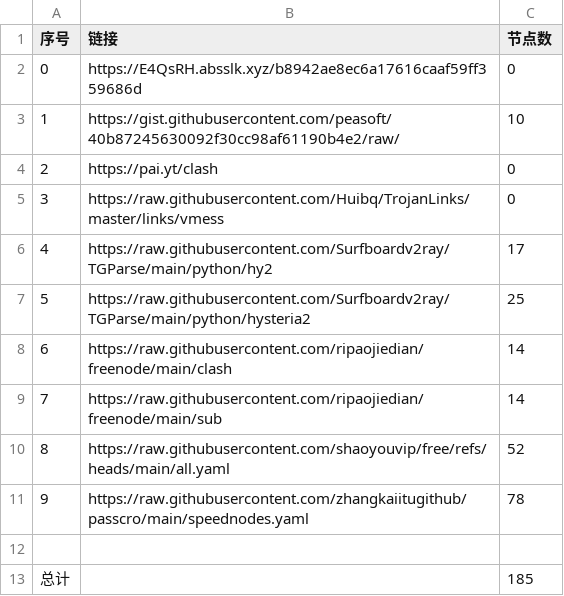
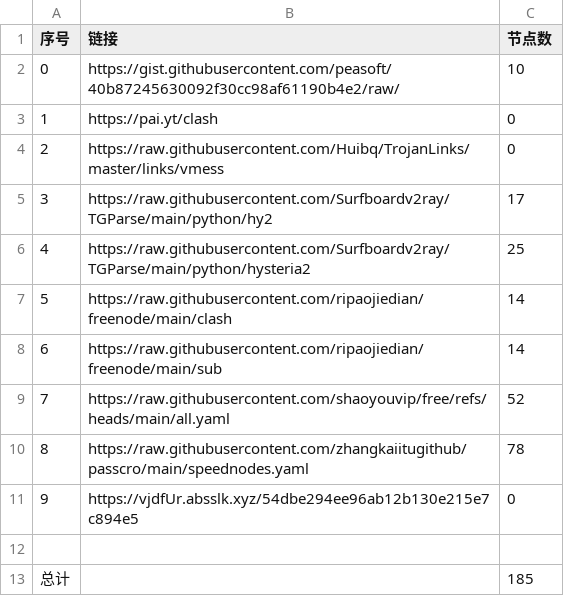
Before and after one commit to masprox/NoMoreWalls, a CSV file: list_result.csv, drawn as a sheet; removed rows and columns are numbered as before the commit, all else as after; the diff names each change by its address in the sheet, - before the commit and + after, or states it on an @@ line.

```diff
--- a/list_result.csv
+++ b/list_result.csv
-row 2: 0 | https://E4QsRH.absslk.xyz/b8942ae8ec6a17616caaf59ff359686d | 0
@@ column A (序号) renumbered between rows 2 and 10 @@
+row 11: 9 | https://vjdfUr.absslk.xyz/54dbe294ee96ab12b130e215e7c894e5 | 0
```
Also changed, not shown: 4 other files.
